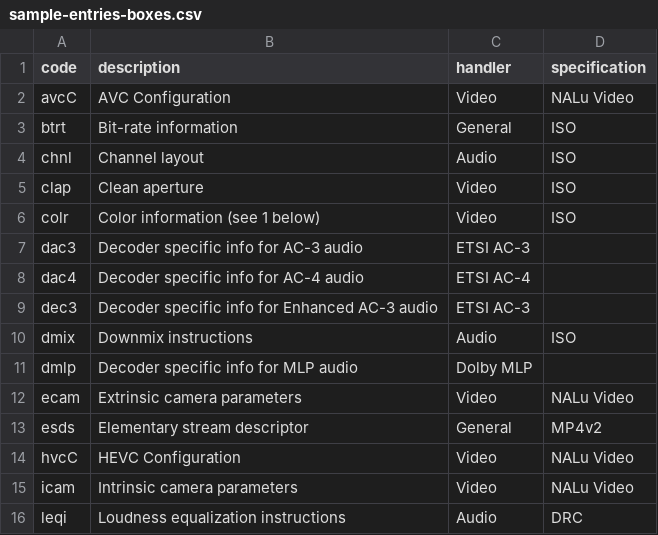
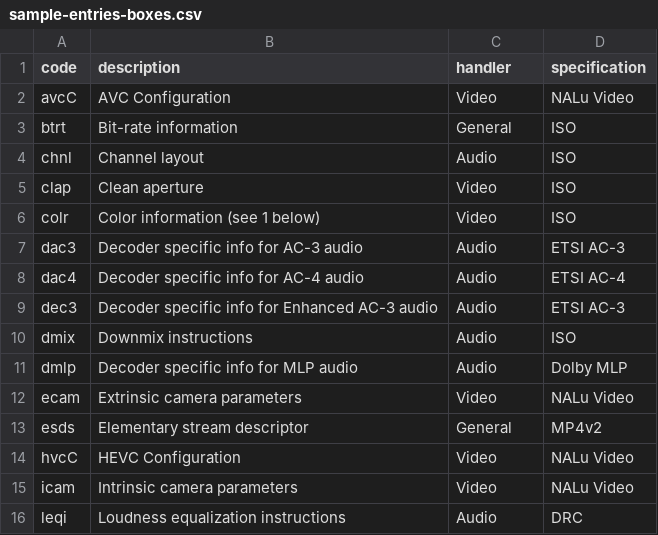
Before and after one commit to wschidol/mp4ra, a CSV file: CSV/sample-entries-boxes.csv, drawn as a sheet; only a part is shown.

Commit message:
Added missing handler information for new boxes

```diff
--- a/CSV/sample-entries-boxes.csv
+++ b/CSV/sample-entries-boxes.csv
@@ -6,7 +6,7 @@ clap,Clean aperture,Video,ISO
 colr,Color information (see 1 below),Video,ISO
-dac3,Decoder specific info for AC-3 audio,ETSI AC-3
-dac4,Decoder specific info for AC-4 audio,ETSI AC-4
-dec3,Decoder specific info for Enhanced AC-3 audio,ETSI AC-3
+dac3,Decoder specific info for AC-3 audio,Audio,ETSI AC-3
+dac4,Decoder specific info for AC-4 audio,Audio,ETSI AC-4
+dec3,Decoder specific info for Enhanced AC-3 audio,Audio,ETSI AC-3
 dmix,Downmix instructions,Audio,ISO
-dmlp,Decoder specific info for MLP audio,Dolby MLP
+dmlp,Decoder specific info for MLP audio,Audio,Dolby MLP
 ecam,Extrinsic camera parameters,Video,NALu Video
```
